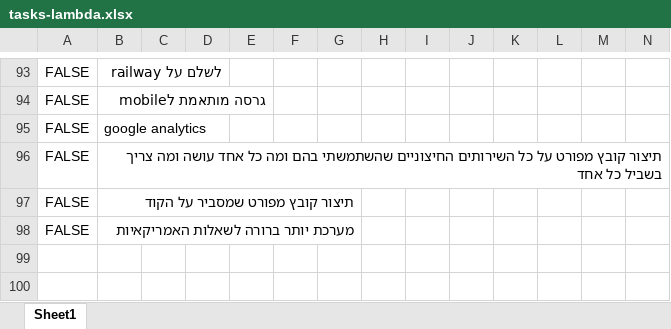
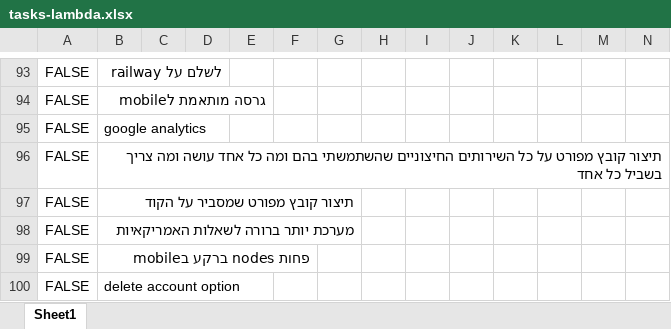
Before and after one commit to einav-yehezkely/Lambda, an Excel workbook: docs/tasks-lambda.xlsx, sheet Sheet1, drawn as a sheet; only a part is shown, gaps mark what is left out; values as stored, in another font and other column widths than the file's, no borders; rows hold the shown columns only; the diff names each change by its address in the sheet, - before the commit and + after, or states it on an @@ line.

```diff
--- a/docs/tasks-lambda.xlsx (sheet Sheet1)
+++ b/docs/tasks-lambda.xlsx (sheet Sheet1)
+row 99: FALSE | פחות nodes ברקע בmobile
+row 100: FALSE | delete account option
```
Also changed, not shown: 2 other files.
